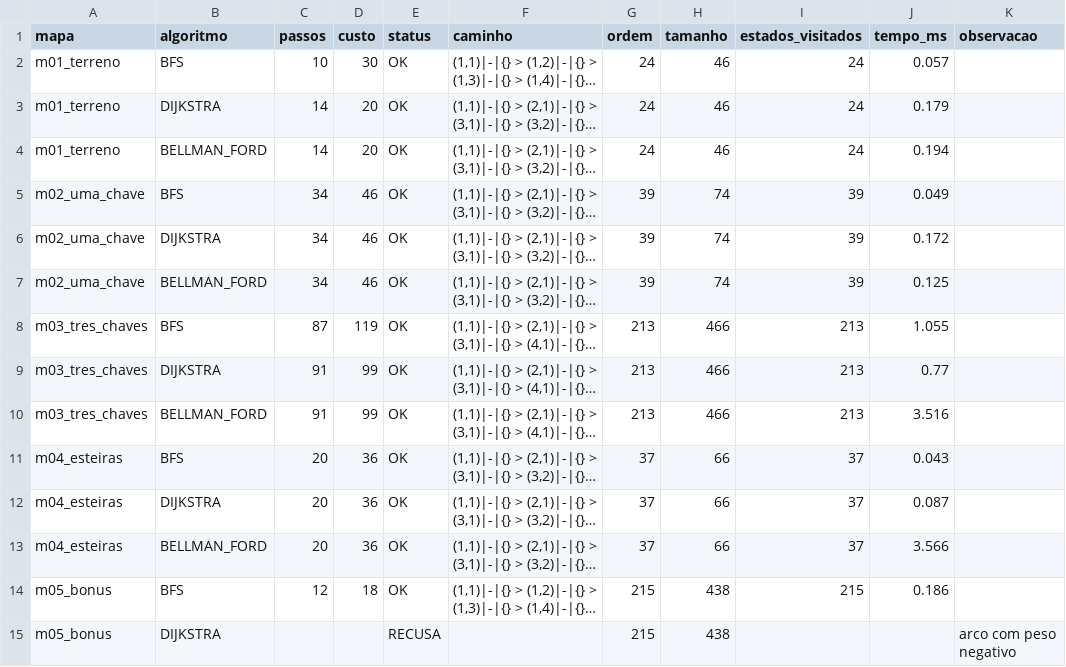
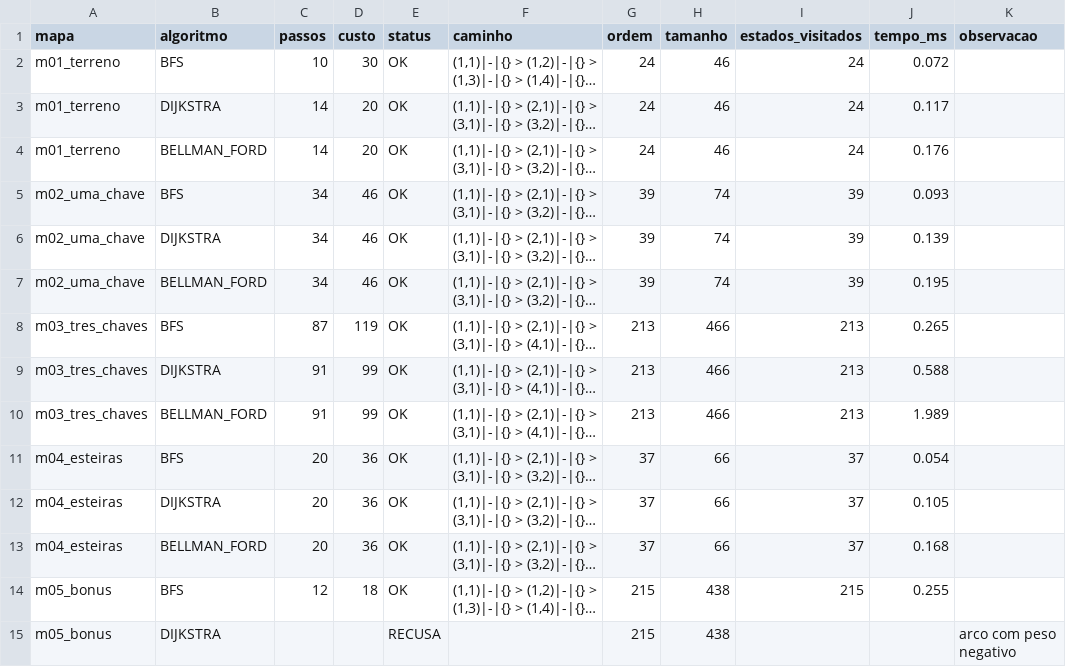
Before and after one commit to PedroFerraz87/Projeto-Grafos-AVD, a CSV file: out/parte1/solucoes.csv, drawn as a sheet; only a part is shown; long unchanged cells end in …; the diff covers the shown part only; the diff names each change by its address in the sheet, - before the commit and + after, or states it on an @@ line.

Commit message:
Atualização saídas do cli.py

```diff
--- a/out/parte1/solucoes.csv
+++ b/out/parte1/solucoes.csv
-J2 (tempo_ms): 0.057
+J2 (tempo_ms): 0.072
-J3 (tempo_ms): 0.179
+J3 (tempo_ms): 0.117
-J4 (tempo_ms): 0.194
+J4 (tempo_ms): 0.176
-J5 (tempo_ms): 0.049
+J5 (tempo_ms): 0.093
-J6 (tempo_ms): 0.172
+J6 (tempo_ms): 0.139
-J7 (tempo_ms): 0.125
+J7 (tempo_ms): 0.195
-J8 (tempo_ms): 1.055
+J8 (tempo_ms): 0.265
-J9 (tempo_ms): 0.77
+J9 (tempo_ms): 0.588
-J10 (tempo_ms): 3.516
+J10 (tempo_ms): 1.989
-J11 (tempo_ms): 0.043
+J11 (tempo_ms): 0.054
-J12 (tempo_ms): 0.087
+J12 (tempo_ms): 0.105
-J13 (tempo_ms): 3.566
+J13 (tempo_ms): 0.168
-J14 (tempo_ms): 0.186
+J14 (tempo_ms): 0.255
```
Also changed, not shown: 14 edited cells elsewhere in this file.
